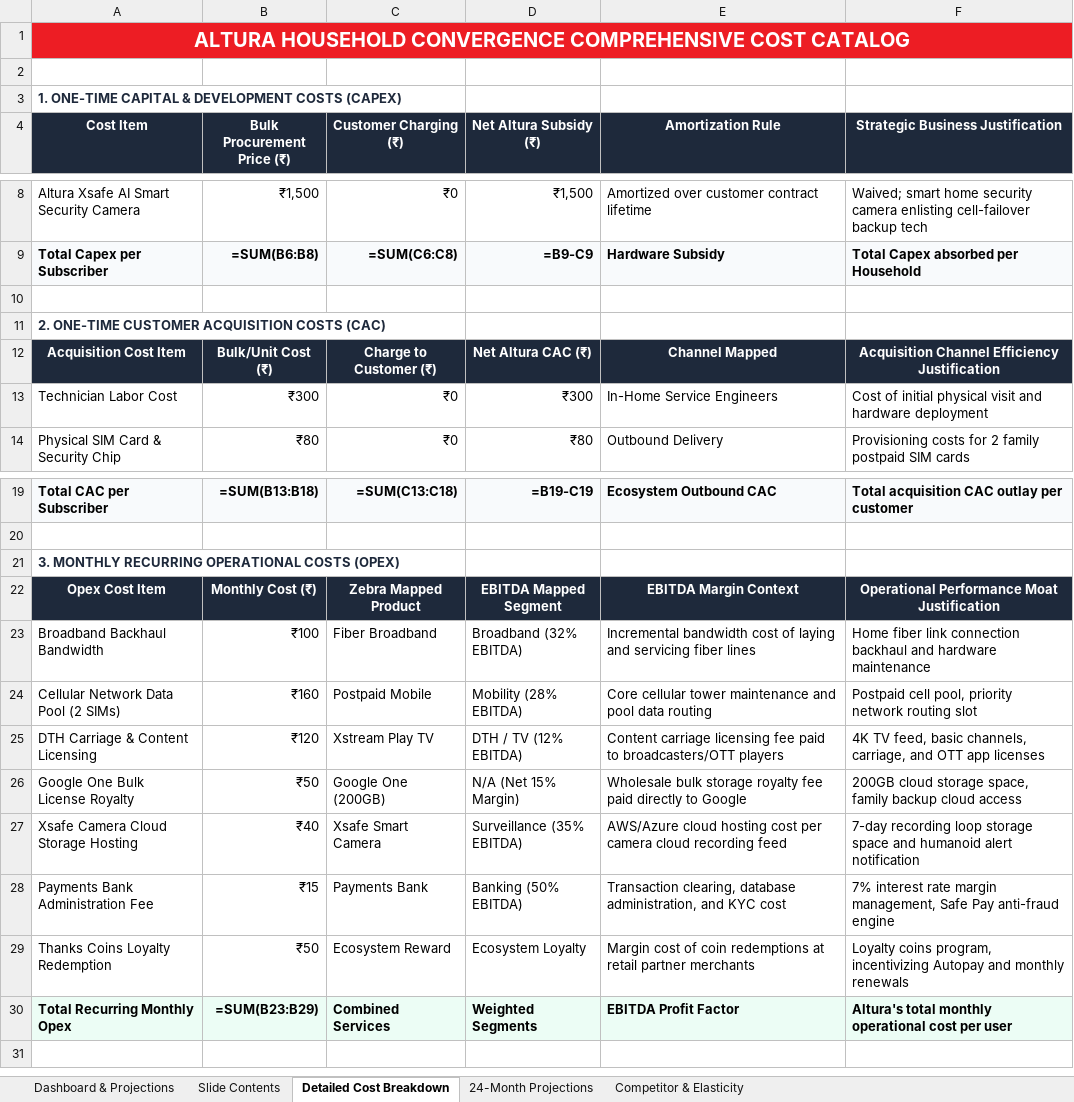
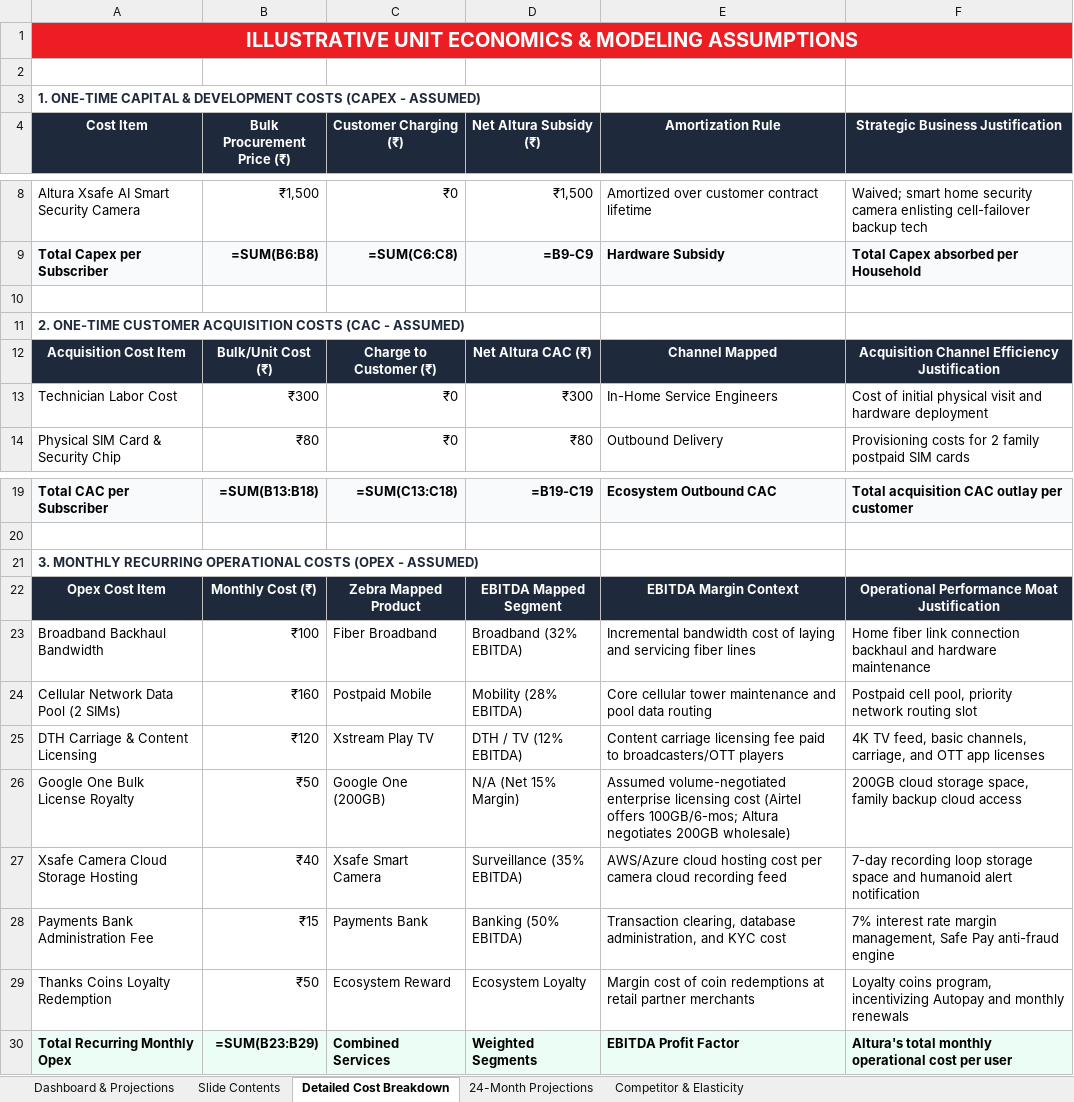
Before and after one commit to parikhniket655/airtel-convergence, an Excel workbook: Altura_Detailed_Convergence_Feasibility_Model.xlsx, sheet Detailed Cost Breakdown, drawn as a sheet; only a part is shown, gaps mark what is left out; values as stored, in another font and other column widths than the file's, no borders; formulas without a stored value are shown as written; the diff names each change by its address in the sheet, - before the commit and + after, or states it on an @@ line.

Commit message:
Update models to clarify Google One bulk pricing and adopt illustrative unit economics phrasing

```diff
--- a/Altura_Detailed_Convergence_Feasibility_Model.xlsx (sheet Detailed Cost Breakdown)
+++ b/Altura_Detailed_Convergence_Feasibility_Model.xlsx (sheet Detailed Cost Breakdown)
-A1 (Cost Item): ALTURA HOUSEHOLD CONVERGENCE COMPREHENSIVE COST CATALOG
+A1 (Cost Item): ILLUSTRATIVE UNIT ECONOMICS & MODELING ASSUMPTIONS
-A3 (Cost Item): …DEVELOPMENT COSTS (CAPEX)
+A3 (Cost Item): …DEVELOPMENT COSTS (CAPEX - ASSUMED)
-A11 (Cost Item): …ACQUISITION COSTS (CAC)
+A11 (Cost Item): …ACQUISITION COSTS (CAC - ASSUMED)
-A21 (Cost Item): …OPERATIONAL COSTS (OPEX)
+A21 (Cost Item): …OPERATIONAL COSTS (OPEX - ASSUMED)
-E26 (Amortization Rule): Wholesale bulk storage royalty fee paid directly to Google
+E26 (Amortization Rule): Assumed volume-negotiated enterprise licensing cost (Airtel offers 100GB/6-mos; Altura negotiates 200GB wholesale)
```
Also changed, not shown: sheet Slide Contents, sheet Dashboard & Projections, 1 other file.
